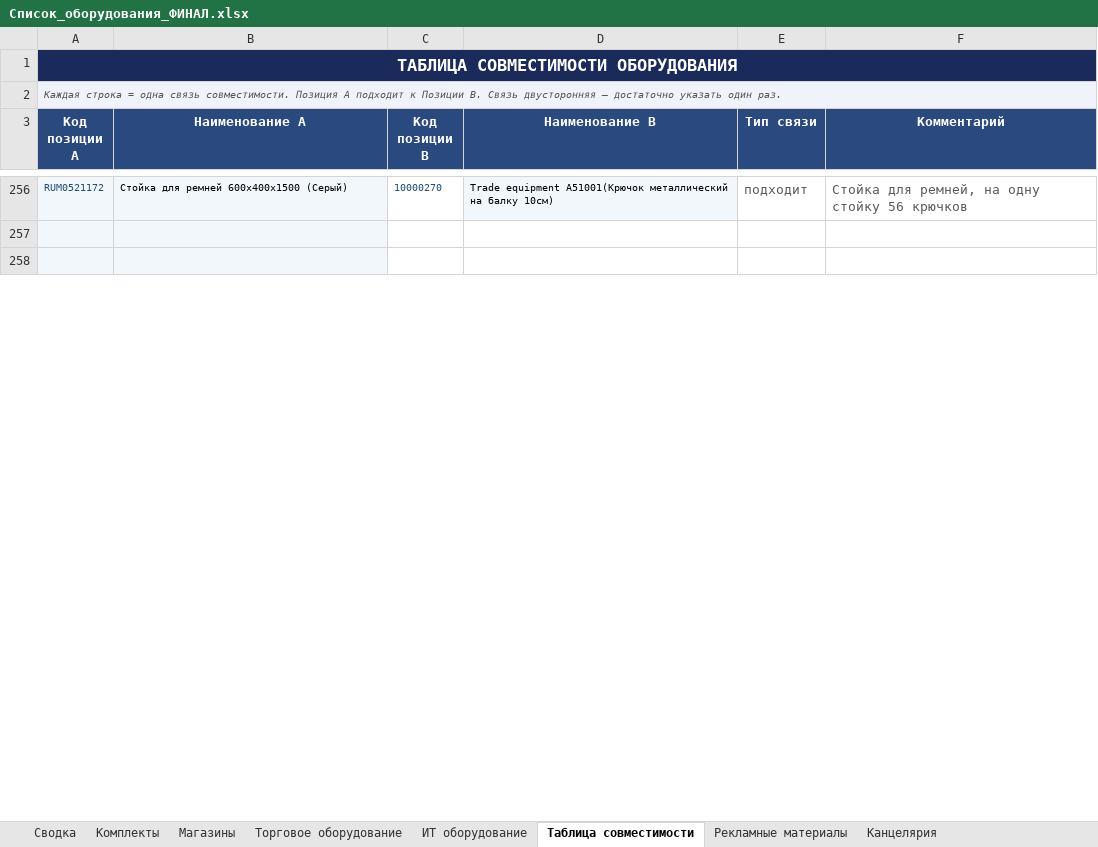
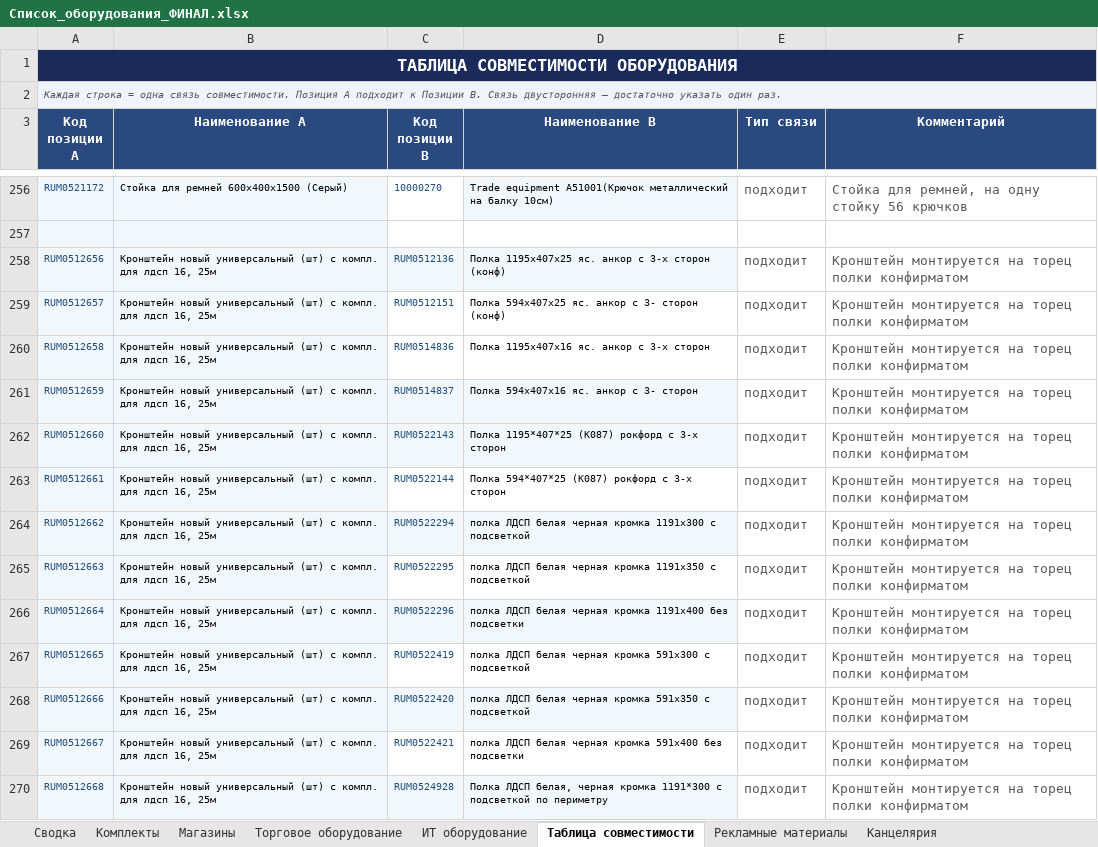
Before and after one commit to skbmaksim82-byte/Portal-zakazov, an Excel workbook: Список_оборудования_ФИНАЛ.xlsx, sheet Таблица совместимости, drawn as a sheet; only a part is shown, gaps mark what is left out; the shorter side is filled out with more unchanged rows; values as stored, in another font and other column widths than the file's, no borders; the diff covers the shown part only; the diff names each change by its address in the sheet, - before the commit and + after, or states it on an @@ line.

```diff
--- a/Список_оборудования_ФИНАЛ.xlsx (sheet Таблица совместимости)
+++ b/Список_оборудования_ФИНАЛ.xlsx (sheet Таблица совместимости)
+row 258: RUM0512656 | Кронштейн новый универсальный (шт) с компл. для лдсп 16, 25м | RUM0512136 | Полка 1195х407х25 яс. анкор с 3-х сторон (конф) | подходит | Кронштейн монтируется на торец полки конфирматом
+row 259: RUM0512657 | Кронштейн новый универсальный (шт) с компл. для лдсп 16, 25м | RUM0512151 | Полка 594х407х25 яс. анкор с 3- сторон (конф) | подходит | Кронштейн монтируется на торец полки конфирматом
+row 260: RUM0512658 | Кронштейн новый универсальный (шт) с компл. для лдсп 16, 25м | RUM0514836 | Полка 1195х407х16 яс. анкор с 3-х сторон | подходит | Кронштейн монтируется на торец полки конфирматом
+row 261: RUM0512659 | Кронштейн новый универсальный (шт) с компл. для лдсп 16, 25м | RUM0514837 | Полка 594х407х16 яс. анкор с 3- сторон | подходит | Кронштейн монтируется на торец полки конфирматом
+row 262: RUM0512660 | Кронштейн новый универсальный (шт) с компл. для лдсп 16, 25м | RUM0522143 | Полка 1195*407*25 (К087) рокфорд с 3-х сторон | подходит | Кронштейн монтируется на торец полки конфирматом
+row 263: RUM0512661 | Кронштейн новый универсальный (шт) с компл. для лдсп 16, 25м | RUM0522144 | Полка 594*407*25 (К087) рокфорд с 3-х сторон | подходит | Кронштейн монтируется на торец полки конфирматом
+row 264: RUM0512662 | Кронштейн новый универсальный (шт) с компл. для лдсп 16, 25м | RUM0522294 | полка ЛДСП белая черная кромка 1191х300 с подсветкой | подходит | Кронштейн монтируется на торец полки конфирматом
+row 265: RUM0512663 | Кронштейн новый универсальный (шт) с компл. для лдсп 16, 25м | RUM0522295 | полка ЛДСП белая черная кромка 1191х350 с подсветкой | подходит | Кронштейн монтируется на торец полки конфирматом
+row 266: RUM0512664 | Кронштейн новый универсальный (шт) с компл. для лдсп 16, 25м | RUM0522296 | полка ЛДСП белая черная кромка 1191х400 без подсветки | подходит | Кронштейн монтируется на торец полки конфирматом
+row 267: RUM0512665 | Кронштейн новый универсальный (шт) с компл. для лдсп 16, 25м | RUM0522419 | полка ЛДСП белая черная кромка 591х300 с подсветкой | подходит | Кронштейн монтируется на торец полки конфирматом
+row 268: RUM0512666 | Кронштейн новый универсальный (шт) с компл. для лдсп 16, 25м | RUM0522420 | полка ЛДСП белая черная кромка 591х350 с подсветкой | подходит | Кронштейн монтируется на торец полки конфирматом
+row 269: RUM0512667 | Кронштейн новый универсальный (шт) с компл. для лдсп 16, 25м | RUM0522421 | полка ЛДСП белая черная кромка 591х400 без подсветки | подходит | Кронштейн монтируется на торец полки конфирматом
+row 270: RUM0512668 | Кронштейн новый универсальный (шт) с компл. для лдсп 16, 25м | RUM0524928 | Полка ЛДСП белая, черная кромка 1191*300 с подсветкой по периметру | подходит | Кронштейн монтируется на торец полки конфирматом
```
Also changed, not shown: 7 added rows, 72 edited cells and cell formats elsewhere in this sheet, sheet Комплекты, sheet Торговое оборудование, sheet Световое оборудование, sheet Слаботочное оборудование.
